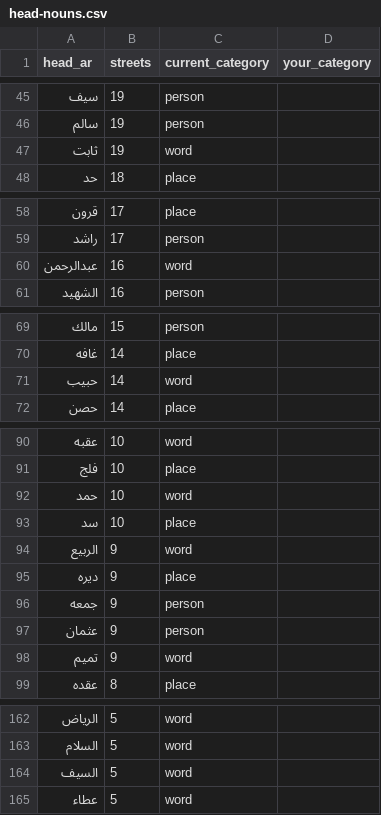
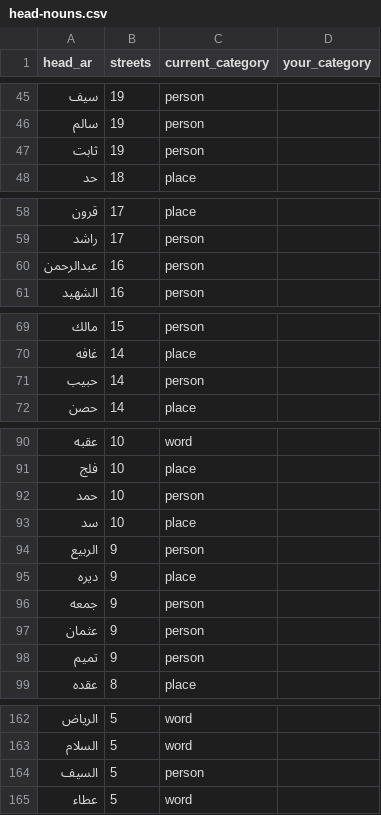
Before and after one commit to juma-ali/uae-streets, a CSV file: data/head-nouns.csv, drawn as a sheet; only a part is shown, gaps mark what is left out; the diff covers the shown part only.

```diff
--- a/data/head-nouns.csv
+++ b/data/head-nouns.csv
@@ -46,3 +46,3 @@
 "سالم","19","person",""
-"ثابت","19","word",""
+"ثابت","19","person",""
 "حد","18","place",""
@@ -59,3 +59,3 @@
 "راشد","17","person",""
-"عبدالرحمن","16","word",""
+"عبدالرحمن","16","person",""
 "الشهيد","16","person",""
@@ -70,3 +70,3 @@
 "غافه","14","place",""
-"حبيب","14","word",""
+"حبيب","14","person",""
 "حصن","14","place",""
@@ -91,5 +91,5 @@
 "فلج","10","place",""
-"حمد","10","word",""
+"حمد","10","person",""
 "سد","10","place",""
-"الربيع","9","word",""
+"الربيع","9","person",""
 "ديره","9","place",""
@@ -97,3 +97,3 @@
 "عثمان","9","person",""
-"تميم","9","word",""
+"تميم","9","person",""
 "عقده","8","place",""
@@ -163,3 +163,3 @@
 "السلام","5","word",""
-"السيف","5","word",""
+"السيف","5","person",""
 "عطاء","5","word",""
```
Also changed, not shown: 2 edited cells elsewhere in this file, 2 other files.
